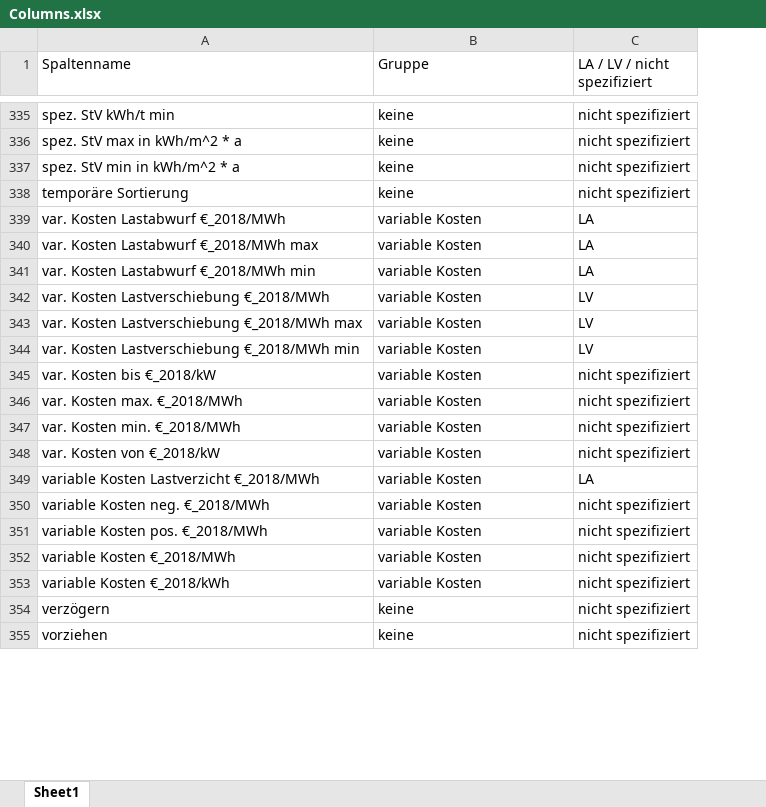
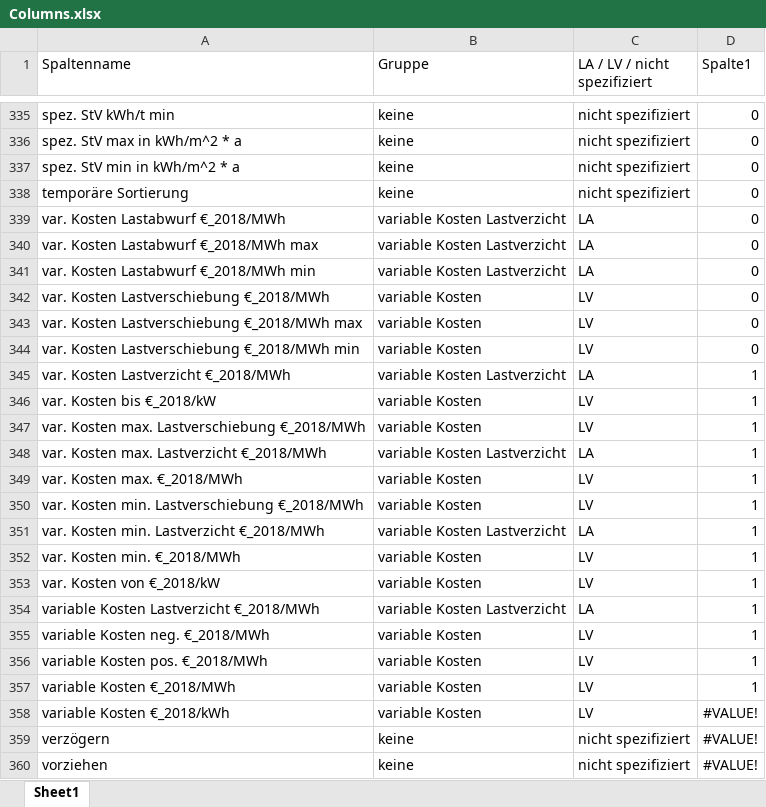
Before and after one commit to jokochems/DR_Potentials, an Excel workbook: Columns.xlsx, sheet Sheet1, drawn as a sheet; only a part is shown, gaps mark what is left out; values as stored, in another font and other column widths than the file's, no borders; table styles not drawn; addresses are those after the commit; the diff names each change by its address in the sheet, - before the commit and + after, or states it on an @@ line.

```diff
--- a/Columns.xlsx (sheet Sheet1)
+++ b/Columns.xlsx (sheet Sheet1)
+column D (Spalte1), rows 335-344: all 0; row 346: 1; row 349: 1; rows 352-360: 1 | 1 | 1 | 1 | 1 | 1 | #VALUE! | #VALUE! | #VALUE!
-B339:B341 (Gruppe): variable Kosten
+B339:B341 (Gruppe): variable Kosten Lastverzicht
+row 345: var. Kosten Lastverzicht €_2018/MWh | variable Kosten Lastverzicht | LA | 1
-C346 (LA / LV / nicht spezifiziert): nicht spezifiziert
+C346 (LA / LV / nicht spezifiziert): LV
+row 347: var. Kosten max. Lastverschiebung €_2018/MWh | variable Kosten | LV | 1
+row 348: var. Kosten max. Lastverzicht €_2018/MWh | variable Kosten Lastverzicht | LA | 1
-C349 (LA / LV / nicht spezifiziert): nicht spezifiziert
+C349 (LA / LV / nicht spezifiziert): LV
+row 350: var. Kosten min. Lastverschiebung €_2018/MWh | variable Kosten | LV | 1
+row 351: var. Kosten min. Lastverzicht €_2018/MWh | variable Kosten Lastverzicht | LA | 1
-C352:C353 (LA / LV / nicht spezifiziert): nicht spezifiziert
+C352:C353 (LA / LV / nicht spezifiziert): LV
-B354 (Gruppe): variable Kosten
+B354 (Gruppe): variable Kosten Lastverzicht
-C355:C358 (LA / LV / nicht spezifiziert): nicht spezifiziert
+C355:C358 (LA / LV / nicht spezifiziert): LV
```
Also changed, not shown: 2 other files.
